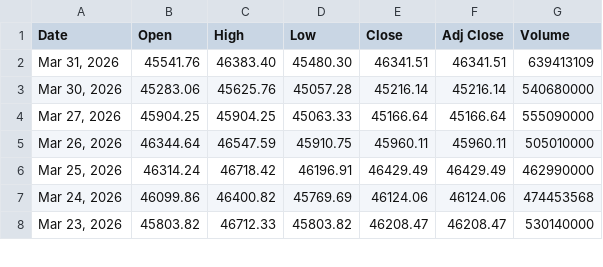
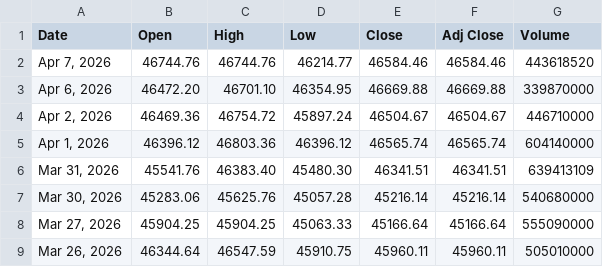
Before and after one commit to nekiee13/opencode-FIN, a CSV file: data/raw/tickers/DJI_data.csv, drawn as a sheet; only a part is shown; the shorter side is filled out with more unchanged rows; the diff names each change by its address in the sheet, - before the commit and + after, or states it on an @@ line.

```diff
--- a/data/raw/tickers/DJI_data.csv
+++ b/data/raw/tickers/DJI_data.csv
+row 2: Apr 7, 2026 | 46744.76 | 46744.76 | 46214.77 | 46584.46 | 46584.46 | 443618520
+row 3: Apr 6, 2026 | 46472.20 | 46701.10 | 46354.95 | 46669.88 | 46669.88 | 339870000
+row 4: Apr 2, 2026 | 46469.36 | 46754.72 | 45897.24 | 46504.67 | 46504.67 | 446710000
+row 5: Apr 1, 2026 | 46396.12 | 46803.36 | 46396.12 | 46565.74 | 46565.74 | 604140000
```
Also changed, not shown: data/raw/tickers/AAPL_data.csv, data/raw/tickers/GSPC_data.csv, 11 other files.
